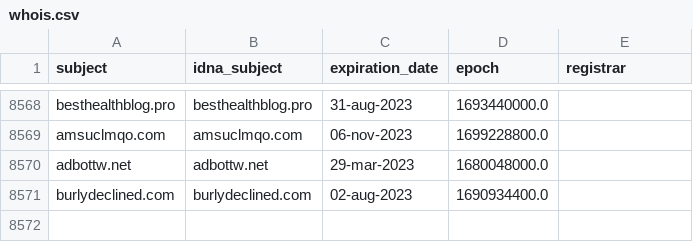
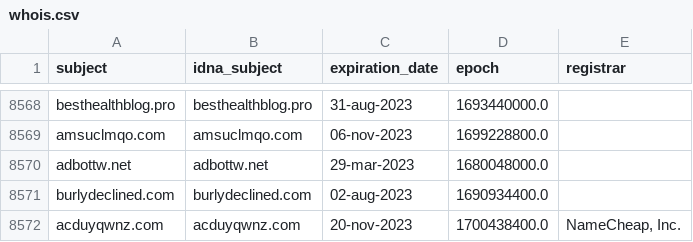
Before and after one commit to Ultimate-Hosts-Blacklist/hostsVN, a CSV file: .pyfunceble/whois.csv, drawn as a sheet; only a part is shown, gaps mark what is left out.

```diff
--- a/.pyfunceble/whois.csv
+++ b/.pyfunceble/whois.csv
@@ -8571 +8571,2 @@ adbottw.net,adbottw.net,29-mar-2023,1680048000.0
 burlydeclined.com,burlydeclined.com,02-aug-2023,1690934400.0
+acduyqwnz.com,acduyqwnz.com,20-nov-2023,1700438400.0,"NameCheap, Inc."
```
Also changed, not shown: 10 other files.
